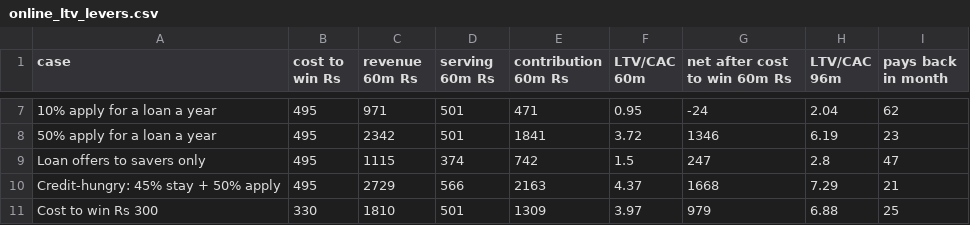
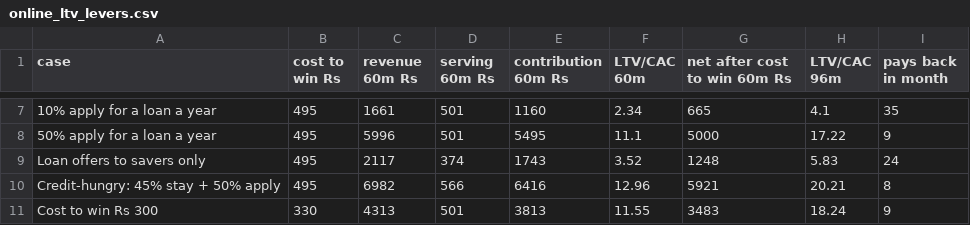
Before and after one commit to sanozzz/save91, a CSV file: tables/online_ltv_levers.csv, drawn as a sheet; only a part is shown, gaps mark what is left out; the diff covers the shown part only; the diff names each change by its address in the sheet, - before the commit and + after, or states it on an @@ line.

```diff
--- a/tables/online_ltv_levers.csv
+++ b/tables/online_ltv_levers.csv
-C7 (revenue 60m Rs): 971
+C7 (revenue 60m Rs): 1661
-E7 (contribution 60m Rs): 471
+E7 (contribution 60m Rs): 1160
-F7 (LTV/CAC 60m): 0.95
+F7 (LTV/CAC 60m): 2.34
-G7 (net after cost to win 60m Rs): -24
+G7 (net after cost to win 60m Rs): 665
-H7 (LTV/CAC 96m): 2.04
+H7 (LTV/CAC 96m): 4.1
-I7 (pays back in month): 62
+I7 (pays back in month): 35
-C8 (revenue 60m Rs): 2342
+C8 (revenue 60m Rs): 5996
-E8 (contribution 60m Rs): 1841
+E8 (contribution 60m Rs): 5495
-F8 (LTV/CAC 60m): 3.72
+F8 (LTV/CAC 60m): 11.1
-G8 (net after cost to win 60m Rs): 1346
+G8 (net after cost to win 60m Rs): 5000
-H8 (LTV/CAC 96m): 6.19
+H8 (LTV/CAC 96m): 17.22
-I8 (pays back in month): 23
+I8 (pays back in month): 9
-C9 (revenue 60m Rs): 1115
+C9 (revenue 60m Rs): 2117
-E9 (contribution 60m Rs): 742
+E9 (contribution 60m Rs): 1743
-F9 (LTV/CAC 60m): 1.5
+F9 (LTV/CAC 60m): 3.52
-G9 (net after cost to win 60m Rs): 247
+G9 (net after cost to win 60m Rs): 1248
-H9 (LTV/CAC 96m): 2.8
+H9 (LTV/CAC 96m): 5.83
-I9 (pays back in month): 47
+I9 (pays back in month): 24
-C10 (revenue 60m Rs): 2729
+C10 (revenue 60m Rs): 6982
-E10 (contribution 60m Rs): 2163
+E10 (contribution 60m Rs): 6416
-F10 (LTV/CAC 60m): 4.37
+F10 (LTV/CAC 60m): 12.96
-G10 (net after cost to win 60m Rs): 1668
+G10 (net after cost to win 60m Rs): 5921
-H10 (LTV/CAC 96m): 7.29
+H10 (LTV/CAC 96m): 20.21
-I10 (pays back in month): 21
+I10 (pays back in month): 8
-C11 (revenue 60m Rs): 1810
+C11 (revenue 60m Rs): 4313
-E11 (contribution 60m Rs): 1309
+E11 (contribution 60m Rs): 3813
-F11 (LTV/CAC 60m): 3.97
+F11 (LTV/CAC 60m): 11.55
-G11 (net after cost to win 60m Rs): 979
+G11 (net after cost to win 60m Rs): 3483
-H11 (LTV/CAC 96m): 6.88
+H11 (LTV/CAC 96m): 18.24
-I11 (pays back in month): 25
+I11 (pays back in month): 9
```
Also changed, not shown: 42 edited cells elsewhere in this file, tables/ltv_inputs.csv, tables/ltv_mc_draws.csv, 30 other files.
